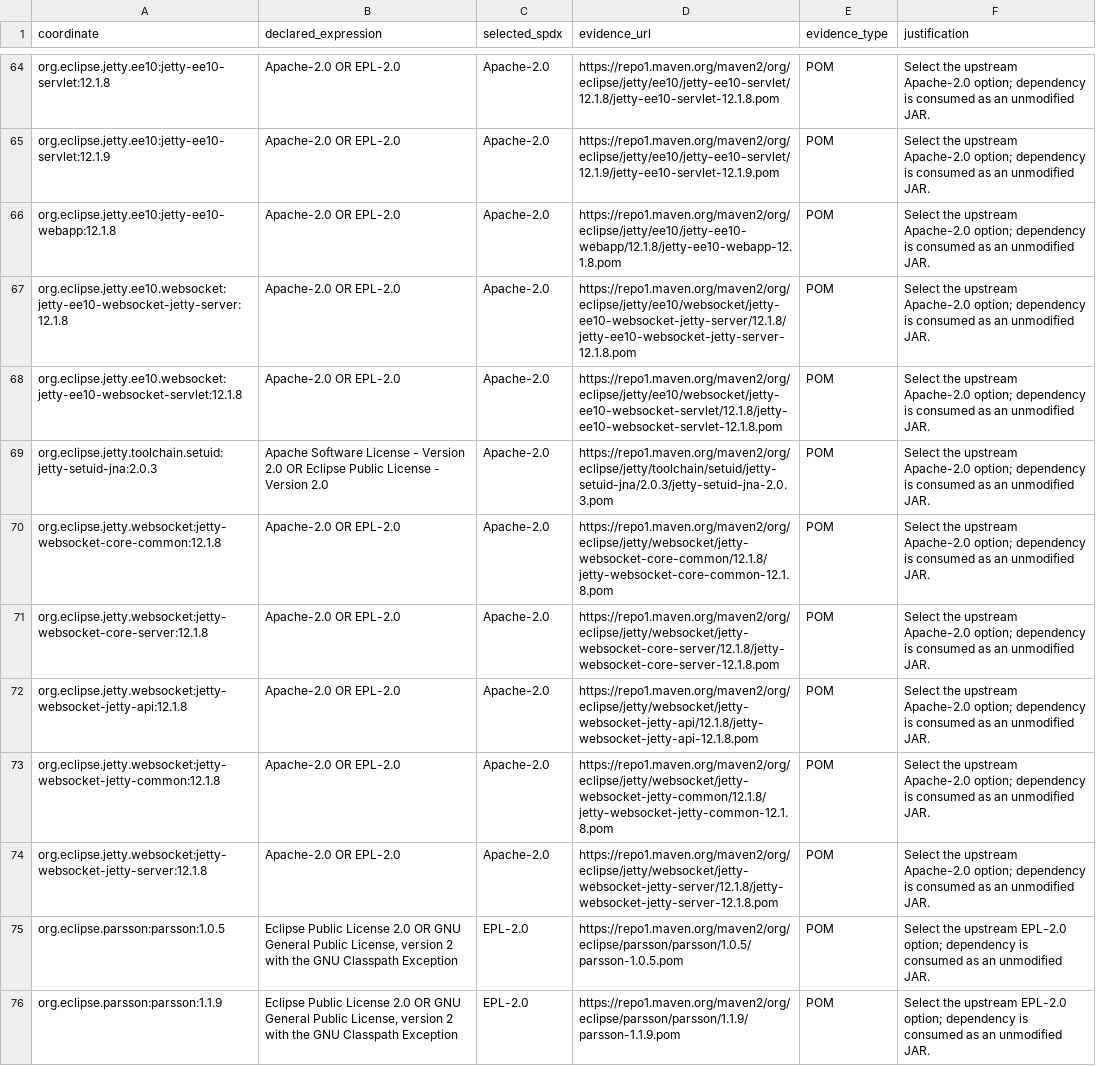
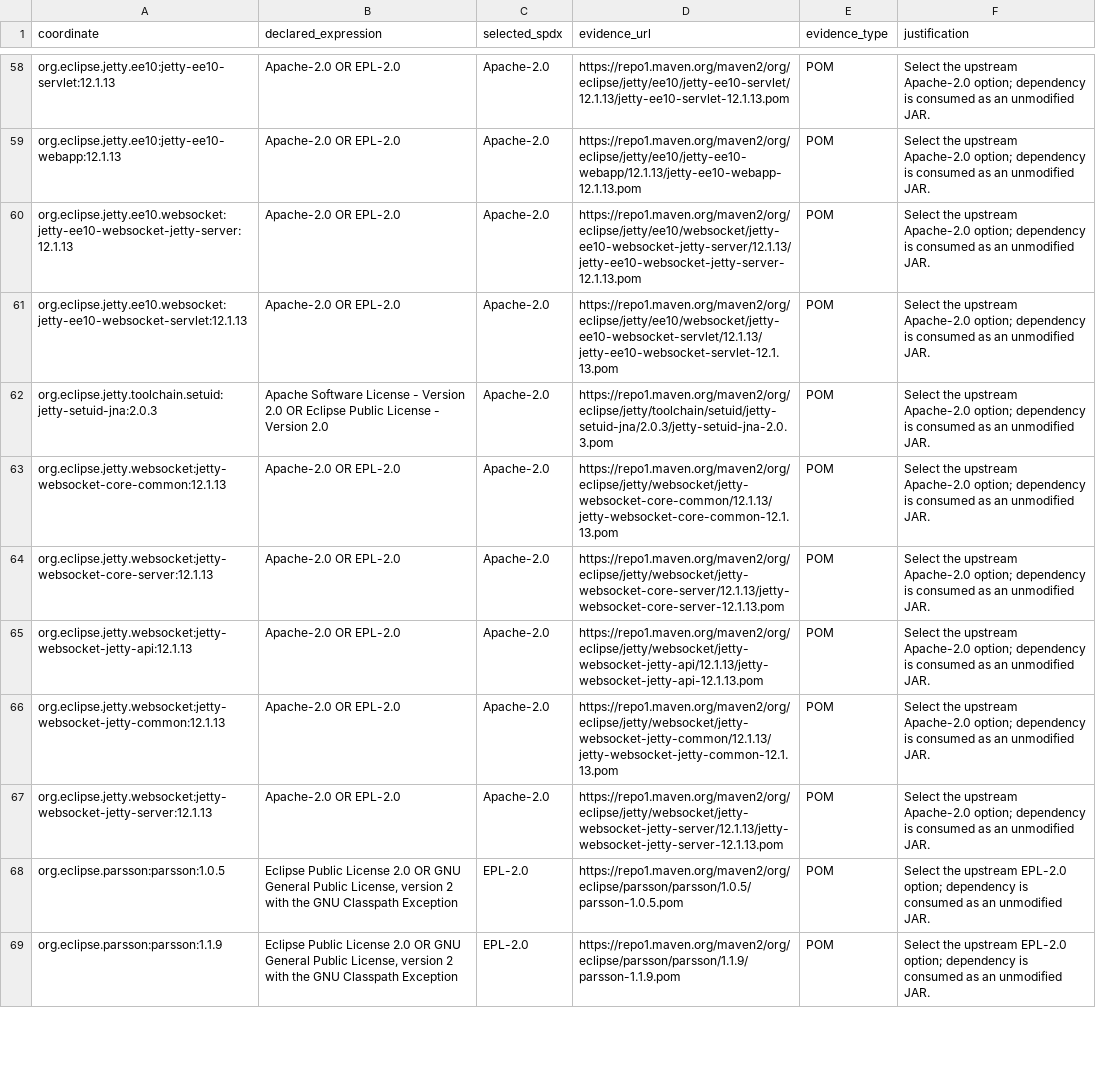
Before and after one commit to ddd-4-java/ddd4j, a TSV file: config/license-selections.tsv, drawn as a sheet; only a part is shown, gaps mark what is left out; removed rows and columns are numbered as before the commit, all else as after; the diff covers the shown part only; the diff names each change by its address in the sheet, - before the commit and + after, or states it on an @@ line.

Commit message:
build: align Jetty license evidence with 12.1.13 inventory

```diff
--- a/config/license-selections.tsv
+++ b/config/license-selections.tsv
-A58 (coordinate): org.eclipse.jetty.ee10:jetty-ee10-servlet:12.1.8
+A58 (coordinate): org.eclipse.jetty.ee10:jetty-ee10-servlet:12.1.13
-D58 (evidence_url): https://repo1.maven.org/maven2/org/eclipse/jetty/ee10/jetty-ee10-servlet/12.1.8/jetty-ee10-servlet-12.1.8.pom
+D58 (evidence_url): https://repo1.maven.org/maven2/org/eclipse/jetty/ee10/jetty-ee10-servlet/12.1.13/jetty-ee10-servlet-12.1.13.pom
-row 65: org.eclipse.jetty.ee10:jetty-ee10-servlet:12.1.9 | Apache-2.0 OR EPL-2.0 | Apache-2.0 | https://repo1.maven.org/maven2/org/eclipse/jetty/ee10/jetty-ee10-servlet/12.1.9/jetty-ee10-servlet-12.1.9.pom | POM | Select the upstream Apache-2.0 option; dependency is consumed as an unmodified JAR.
-A59 (coordinate): org.eclipse.jetty.ee10:jetty-ee10-webapp:12.1.8
+A59 (coordinate): org.eclipse.jetty.ee10:jetty-ee10-webapp:12.1.13
-D59 (evidence_url): https://repo1.maven.org/maven2/org/eclipse/jetty/ee10/jetty-ee10-webapp/12.1.8/jetty-ee10-webapp-12.1.8.pom
+D59 (evidence_url): https://repo1.maven.org/maven2/org/eclipse/jetty/ee10/jetty-ee10-webapp/12.1.13/jetty-ee10-webapp-12.1.13.pom
-A60 (coordinate): org.eclipse.jetty.ee10.websocket:jetty-ee10-websocket-jetty-server:12.1.8
+A60 (coordinate): org.eclipse.jetty.ee10.websocket:jetty-ee10-websocket-jetty-server:12.1.13
-D60 (evidence_url): https://repo1.maven.org/maven2/org/eclipse/jetty/ee10/websocket/jetty-ee10-websocket-jetty-server/12.1.8/jetty-ee10-websocket-jetty-server-12.1.8.pom
+D60 (evidence_url): https://repo1.maven.org/maven2/org/eclipse/jetty/ee10/websocket/jetty-ee10-websocket-jetty-server/12.1.13/jetty-ee10-websocket-jetty-server-12.1.13.pom
-A61 (coordinate): org.eclipse.jetty.ee10.websocket:jetty-ee10-websocket-servlet:12.1.8
+A61 (coordinate): org.eclipse.jetty.ee10.websocket:jetty-ee10-websocket-servlet:12.1.13
-D61 (evidence_url): https://repo1.maven.org/maven2/org/eclipse/jetty/ee10/websocket/jetty-ee10-websocket-servlet/12.1.8/jetty-ee10-websocket-servlet-12.1.8.pom
+D61 (evidence_url): https://repo1.maven.org/maven2/org/eclipse/jetty/ee10/websocket/jetty-ee10-websocket-servlet/12.1.13/jetty-ee10-websocket-servlet-12.1.13.pom
-A63 (coordinate): org.eclipse.jetty.websocket:jetty-websocket-core-common:12.1.8
+A63 (coordinate): org.eclipse.jetty.websocket:jetty-websocket-core-common:12.1.13
-D63 (evidence_url): https://repo1.maven.org/maven2/org/eclipse/jetty/websocket/jetty-websocket-core-common/12.1.8/jetty-websocket-core-common-12.1.8.pom
+D63 (evidence_url): https://repo1.maven.org/maven2/org/eclipse/jetty/websocket/jetty-websocket-core-common/12.1.13/jetty-websocket-core-common-12.1.13.pom
-A64 (coordinate): org.eclipse.jetty.websocket:jetty-websocket-core-server:12.1.8
+A64 (coordinate): org.eclipse.jetty.websocket:jetty-websocket-core-server:12.1.13
-D64 (evidence_url): https://repo1.maven.org/maven2/org/eclipse/jetty/websocket/jetty-websocket-core-server/12.1.8/jetty-websocket-core-server-12.1.8.pom
+D64 (evidence_url): https://repo1.maven.org/maven2/org/eclipse/jetty/websocket/jetty-websocket-core-server/12.1.13/jetty-websocket-core-server-12.1.13.pom
-A65 (coordinate): org.eclipse.jetty.websocket:jetty-websocket-jetty-api:12.1.8
+A65 (coordinate): org.eclipse.jetty.websocket:jetty-websocket-jetty-api:12.1.13
-D65 (evidence_url): https://repo1.maven.org/maven2/org/eclipse/jetty/websocket/jetty-websocket-jetty-api/12.1.8/jetty-websocket-jetty-api-12.1.8.pom
+D65 (evidence_url): https://repo1.maven.org/maven2/org/eclipse/jetty/websocket/jetty-websocket-jetty-api/12.1.13/jetty-websocket-jetty-api-12.1.13.pom
-A66 (coordinate): org.eclipse.jetty.websocket:jetty-websocket-jetty-common:12.1.8
+A66 (coordinate): org.eclipse.jetty.websocket:jetty-websocket-jetty-common:12.1.13
-D66 (evidence_url): https://repo1.maven.org/maven2/org/eclipse/jetty/websocket/jetty-websocket-jetty-common/12.1.8/jetty-websocket-jetty-common-12.1.8.pom
+D66 (evidence_url): https://repo1.maven.org/maven2/org/eclipse/jetty/websocket/jetty-websocket-jetty-common/12.1.13/jetty-websocket-jetty-common-12.1.13.pom
-A67 (coordinate): org.eclipse.jetty.websocket:jetty-websocket-jetty-server:12.1.8
+A67 (coordinate): org.eclipse.jetty.websocket:jetty-websocket-jetty-server:12.1.13
-D67 (evidence_url): https://repo1.maven.org/maven2/org/eclipse/jetty/websocket/jetty-websocket-jetty-server/12.1.8/jetty-websocket-jetty-server-12.1.8.pom
+D67 (evidence_url): https://repo1.maven.org/maven2/org/eclipse/jetty/websocket/jetty-websocket-jetty-server/12.1.13/jetty-websocket-jetty-server-12.1.13.pom
```
Also changed, not shown: 6 removed rows and 26 edited cells elsewhere in this file.
